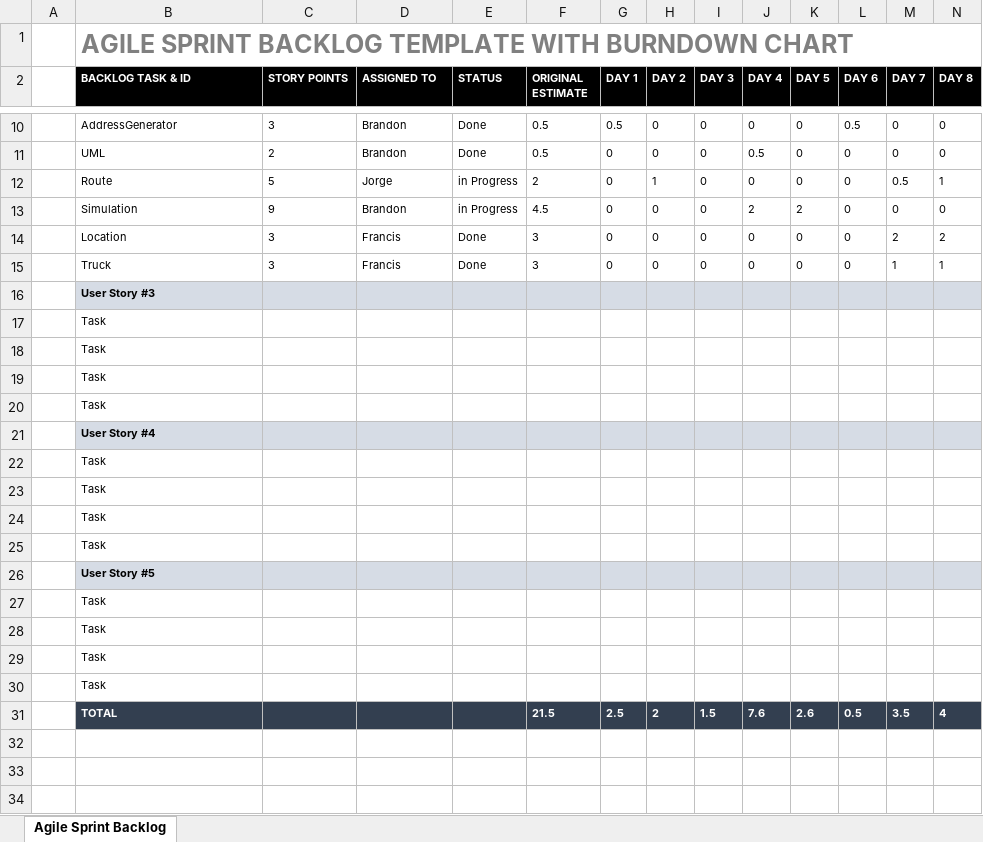
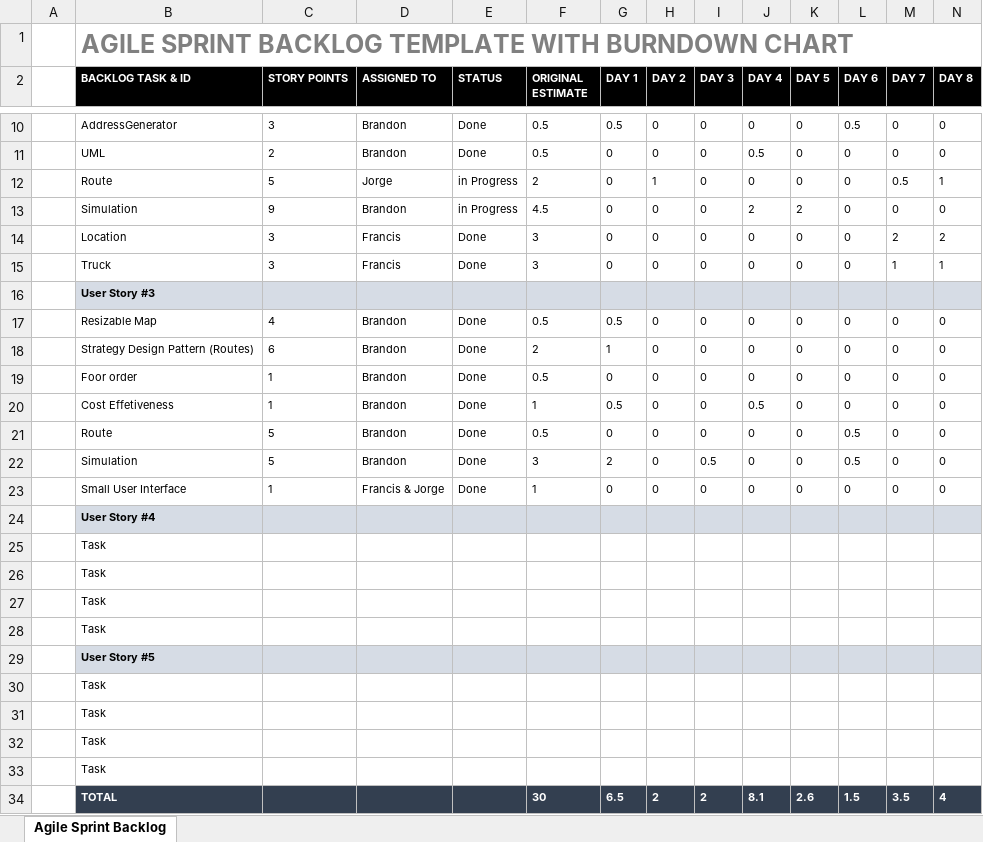
Before and after one commit to adamsbra/Project03, an Excel workbook: SprintBacklog.xlsx, sheet Agile Sprint Backlog, drawn as a sheet; only a part is shown, gaps mark what is left out; values as stored, in another font and other column widths than the file's, no borders; charts and pictures not drawn; removed rows and columns are numbered as before the commit, all else as after; rows hold the shown columns only; the diff names each change by its address in the sheet, - before the commit and + after, or states it on an @@ line.

Commit message:
Sprint 3

```diff
--- a/SprintBacklog.xlsx (sheet Agile Sprint Backlog)
+++ b/SprintBacklog.xlsx (sheet Agile Sprint Backlog)
-row 17:  | Task
-row 18:  | Task
-row 19:  | Task
-row 20:  | Task
+row 17:  | Resizable Map | 4 | Brandon | Done | 0.5 | 0.5 | 0 | 0 | 0 | 0 | 0 | 0 | 0
+row 18:  | Strategy Design Pattern (Routes) | 6 | Brandon | Done | 2 | 1 | 0 | 0 | 0 | 0 | 0 | 0 | 0
+row 19:  | Foor order | 1 | Brandon | Done | 0.5 | 0 | 0 | 0 | 0 | 0 | 0 | 0 | 0
+row 20:  | Cost Effetiveness | 1 | Brandon | Done | 1 | 0.5 | 0 | 0 | 0.5 | 0 | 0 | 0 | 0
+row 21:  | Route | 5 | Brandon | Done | 0.5 | 0 | 0 | 0 | 0 | 0 | 0.5 | 0 | 0
+row 22:  | Simulation | 5 | Brandon | Done | 3 | 2 | 0 | 0.5 | 0 | 0 | 0.5 | 0 | 0
+row 23:  | Small User Interface | 1 | Francis & Jorge | Done | 1 | 0 | 0 | 0 | 0 | 0 | 0 | 0 | 0
-row 31:  | TOTAL |  |  |  | 21.5 | 2.5 | 2 | 1.5 | 7.6 | 2.6 | 0.5 | 3.5 | 4
+row 34:  | TOTAL |  |  |  | 30 | 6.5 | 2 | 2 | 8.1 | 2.6 | 1.5 | 3.5 | 4
```
Also changed, not shown: charts or pictures, 7 other files.
